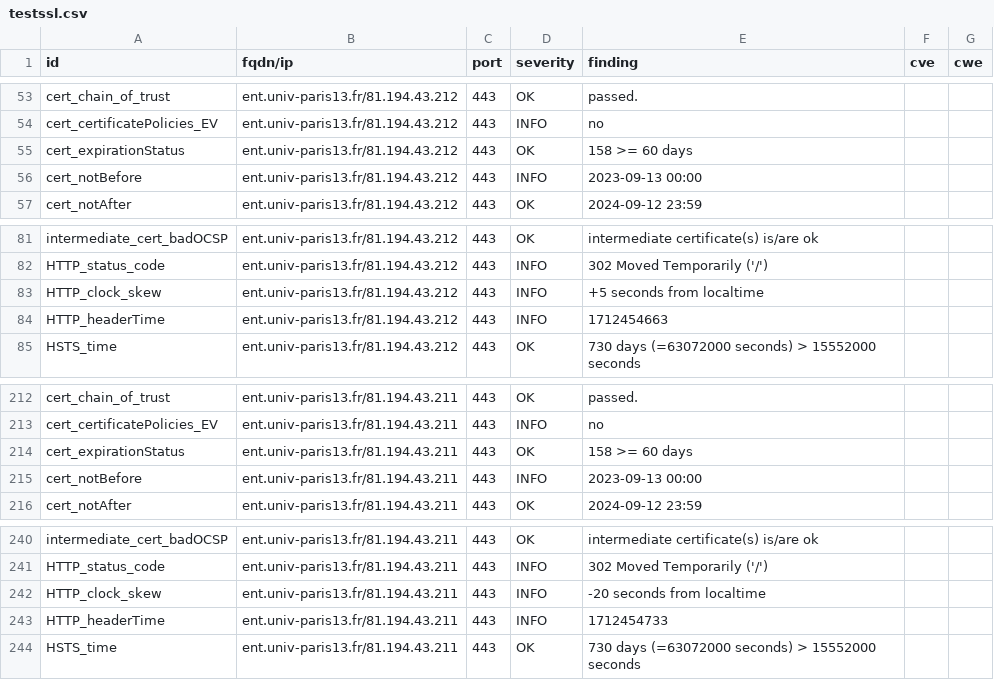
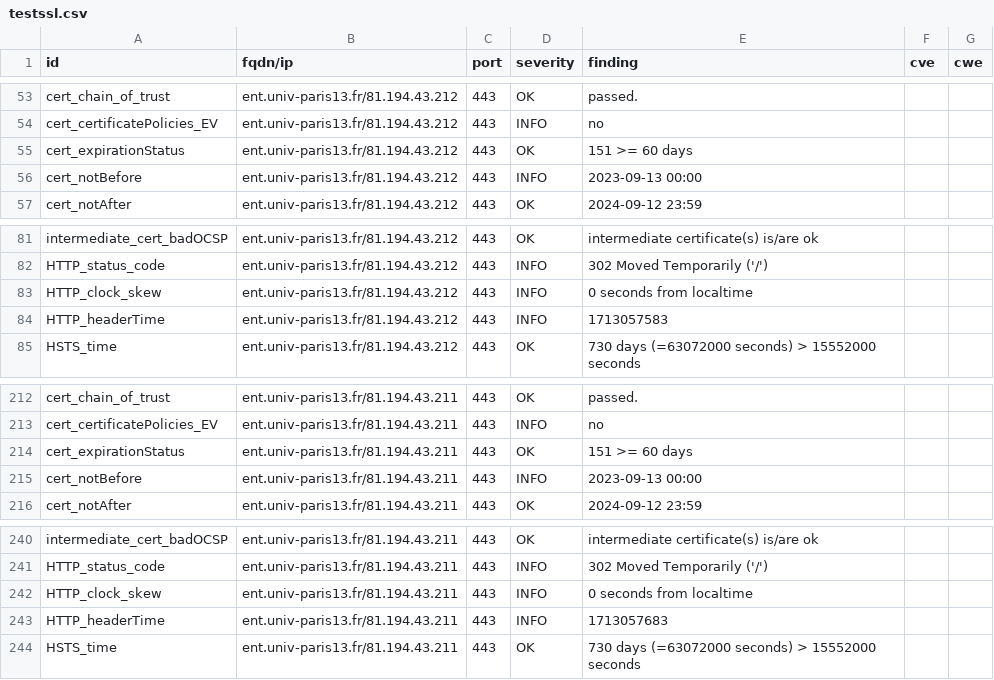
Before and after one commit to Florence-ReseauPro/DashLordReseaupro, a CSV file: results/aHR0cHM6Ly9lbnQudW5pdi1wYXJpczEzLmZyLw==/testssl.csv, drawn as a sheet; only a part is shown, gaps mark what is left out.

```diff
--- a/results/aHR0cHM6Ly9lbnQudW5pdi1wYXJpczEzLmZyLw==/testssl.csv
+++ b/results/aHR0cHM6Ly9lbnQudW5pdi1wYXJpczEzLmZyLw==/testssl.csv
@@ -54,3 +54,3 @@
 "cert_certificatePolicies_EV","ent.univ-paris13.fr/81.194.43.212","443","INFO","no","",""
-"cert_expirationStatus","ent.univ-paris13.fr/81.194.43.212","443","OK","158 >= 60 days","",""
+"cert_expirationStatus","ent.univ-paris13.fr/81.194.43.212","443","OK","151 >= 60 days","",""
 "cert_notBefore","ent.univ-paris13.fr/81.194.43.212","443","INFO","2023-09-13 00:00","",""
@@ -82,4 +82,4 @@
 "HTTP_status_code","ent.univ-paris13.fr/81.194.43.212","443","INFO","302 Moved Temporarily ('/')","",""
-"HTTP_clock_skew","ent.univ-paris13.fr/81.194.43.212","443","INFO","+5 seconds from localtime","",""
-"HTTP_headerTime","ent.univ-paris13.fr/81.194.43.212","443","INFO","1712454663","",""
+"HTTP_clock_skew","ent.univ-paris13.fr/81.194.43.212","443","INFO","0 seconds from localtime","",""
+"HTTP_headerTime","ent.univ-paris13.fr/81.194.43.212","443","INFO","1713057583","",""
 "HSTS_time","ent.univ-paris13.fr/81.194.43.212","443","OK","730 days (=63072000 seconds) > 15552000 seconds","",""
@@ -213,3 +213,3 @@
 "cert_certificatePolicies_EV","ent.univ-paris13.fr/81.194.43.211","443","INFO","no","",""
-"cert_expirationStatus","ent.univ-paris13.fr/81.194.43.211","443","OK","158 >= 60 days","",""
+"cert_expirationStatus","ent.univ-paris13.fr/81.194.43.211","443","OK","151 >= 60 days","",""
 "cert_notBefore","ent.univ-paris13.fr/81.194.43.211","443","INFO","2023-09-13 00:00","",""
@@ -241,4 +241,4 @@
 "HTTP_status_code","ent.univ-paris13.fr/81.194.43.211","443","INFO","302 Moved Temporarily ('/')","",""
-"HTTP_clock_skew","ent.univ-paris13.fr/81.194.43.211","443","INFO","-20 seconds from localtime","",""
-"HTTP_headerTime","ent.univ-paris13.fr/81.194.43.211","443","INFO","1712454733","",""
+"HTTP_clock_skew","ent.univ-paris13.fr/81.194.43.211","443","INFO","0 seconds from localtime","",""
+"HTTP_headerTime","ent.univ-paris13.fr/81.194.43.211","443","INFO","1713057683","",""
 "HSTS_time","ent.univ-paris13.fr/81.194.43.211","443","OK","730 days (=63072000 seconds) > 15552000 seconds","",""
```
Also changed, not shown: 15 other files.
